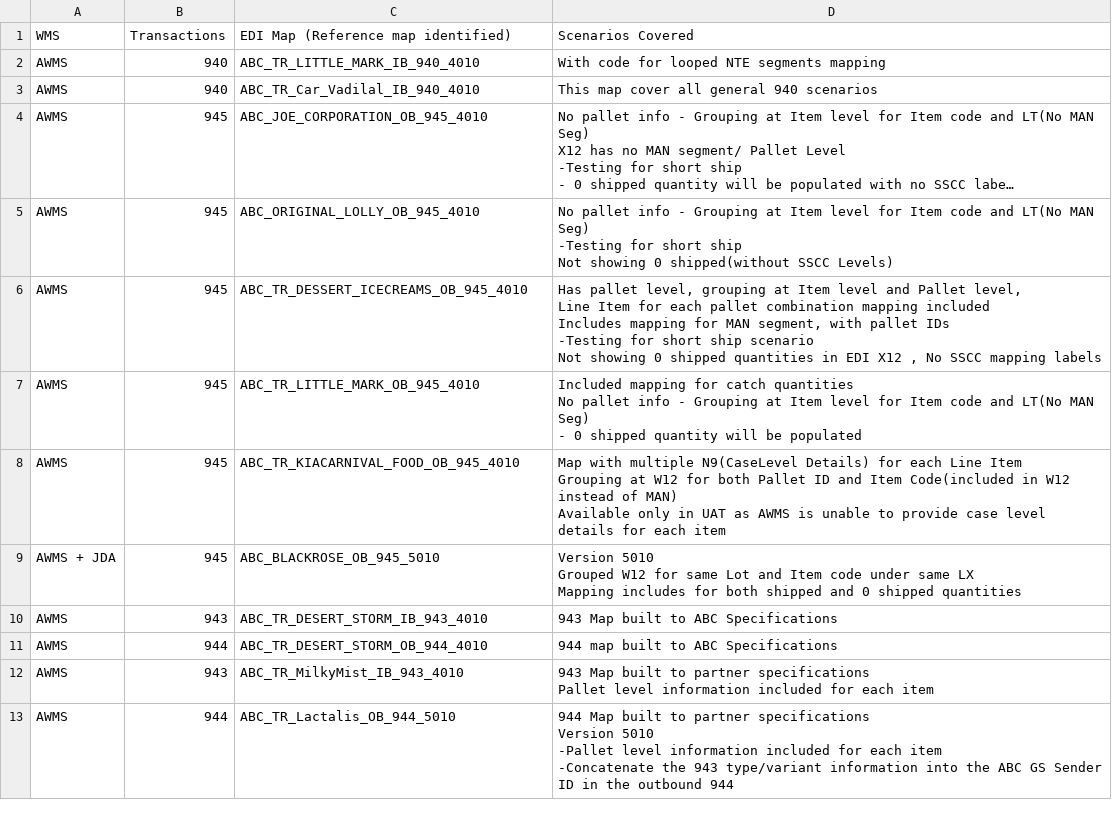
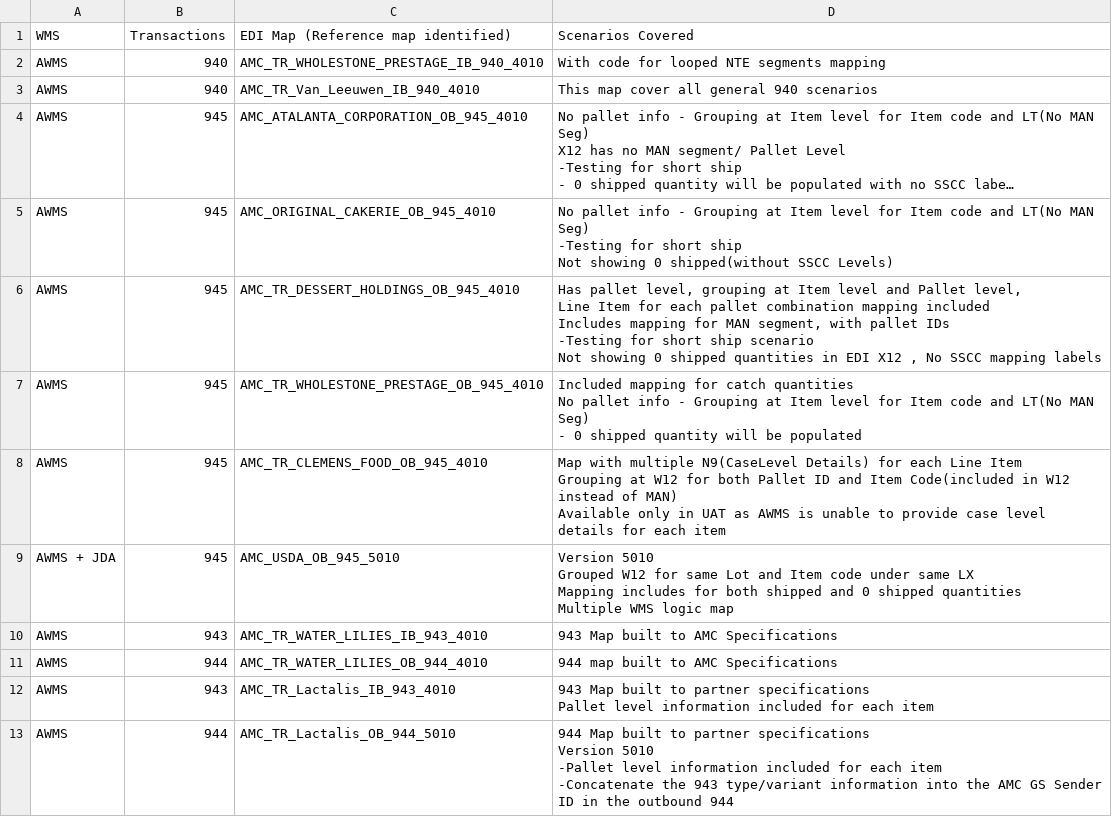
Before and after one commit to 185767/Goldenbuilds, a CSV file: AWMS.csv, drawn as a sheet; long unchanged cells end in …; ↵ is a line break in a cell; the diff names each change by its address in the sheet, - before the commit and + after, or states it on an @@ line.

```diff
--- a/AWMS.csv
+++ b/AWMS.csv
-C2: ABC_TR_LITTLE_MARK_IB_940_4010
+C2: AMC_TR_WHOLESTONE_PRESTAGE_IB_940_4010
-C3: ABC_TR_Car_Vadilal_IB_940_4010
+C3: AMC_TR_Van_Leeuwen_IB_940_4010
-C4: ABC_JOE_CORPORATION_OB_945_4010
+C4: AMC_ATALANTA_CORPORATION_OB_945_4010
-C5: ABC_ORIGINAL_LOLLY_OB_945_4010
+C5: AMC_ORIGINAL_CAKERIE_OB_945_4010
-C6: ABC_TR_DESSERT_ICECREAMS_OB_945_4010
+C6: AMC_TR_DESSERT_HOLDINGS_OB_945_4010
-C7: ABC_TR_LITTLE_MARK_OB_945_4010
+C7: AMC_TR_WHOLESTONE_PRESTAGE_OB_945_4010
-C8: ABC_TR_KIACARNIVAL_FOOD_OB_945_4010
+C8: AMC_TR_CLEMENS_FOOD_OB_945_4010
-C9: ABC_BLACKROSE_OB_945_5010
+C9: AMC_USDA_OB_945_5010
-D9 (Scenarios Covered): …shipped quantities
+D9 (Scenarios Covered): …shipped quantities ↵ Multiple WMS logic map
-C10: ABC_TR_DESERT_STORM_IB_943_4010
+C10: AMC_TR_WATER_LILIES_IB_943_4010
-D10 (Scenarios Covered): 943 Map built to ABC Specifications
+D10 (Scenarios Covered): 943 Map built to AMC Specifications
-C11: ABC_TR_DESERT_STORM_OB_944_4010
+C11: AMC_TR_WATER_LILIES_OB_944_4010
-D11 (Scenarios Covered): 944 map built to ABC Specifications
+D11 (Scenarios Covered): 944 map built to AMC Specifications
-C12: ABC_TR_MilkyMist_IB_943_4010
+C12: AMC_TR_Lactalis_IB_943_4010
-C13: ABC_TR_Lactalis_OB_944_5010
+C13: AMC_TR_Lactalis_OB_944_5010
-D13 (Scenarios Covered): …into the ABC GS Sender…
+D13 (Scenarios Covered): …into the AMC GS Sender…
```
Also changed, not shown: HJ.csv, JDA.csv, 2 other files.
